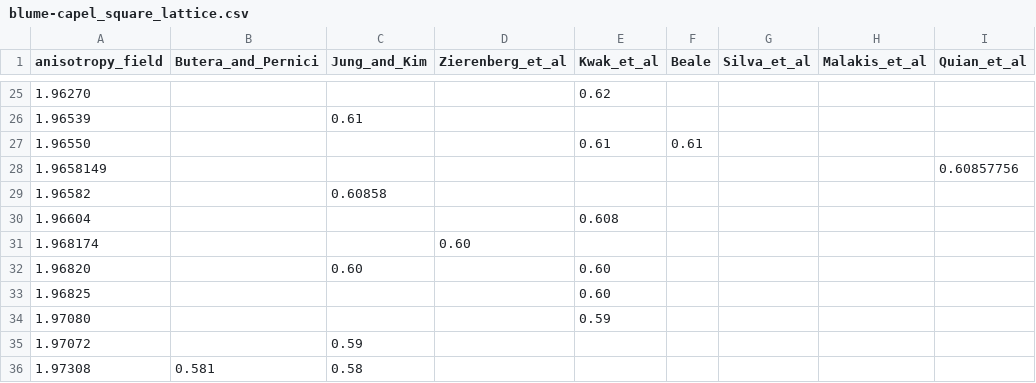
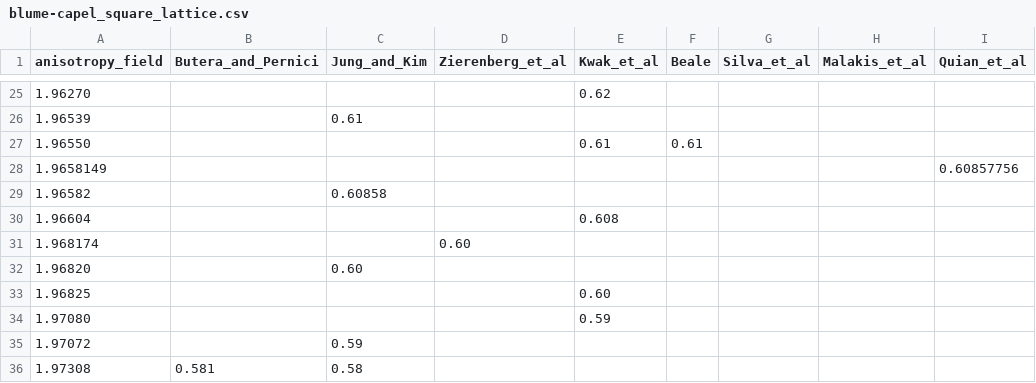
Before and after one commit to eliseuv/phd, a CSV file: tables/butera_and_pernici_2018/blume-capel_square_lattice.csv, drawn as a sheet; only a part is shown, gaps mark what is left out; the diff names each change by its address in the sheet, - before the commit and + after, or states it on an @@ line.

```diff
--- a/tables/butera_and_pernici_2018/blume-capel_square_lattice.csv
+++ b/tables/butera_and_pernici_2018/blume-capel_square_lattice.csv
-E32 (Kwak_et_al): 0.60
+E32 (Kwak_et_al): (empty)
```
Also changed, not shown: 4 other files.
